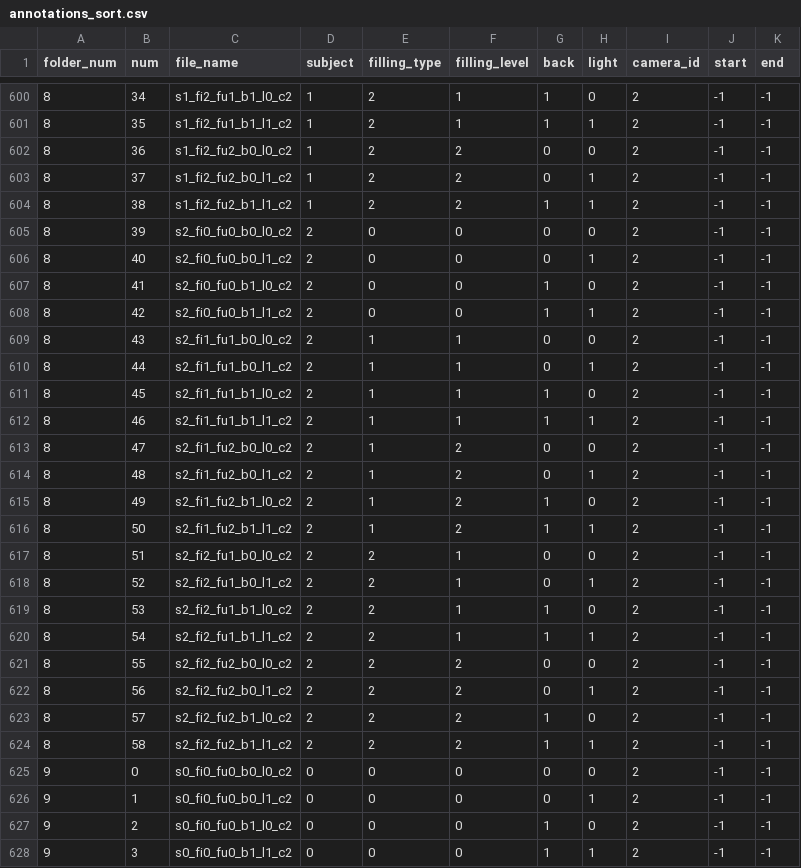
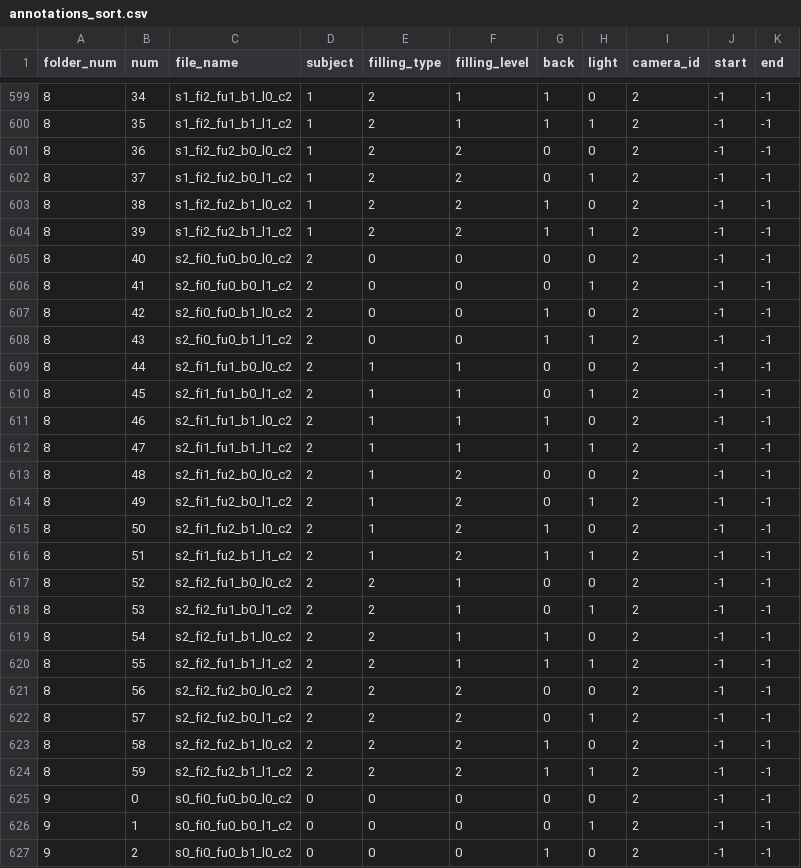
Before and after one commit to taku-mikan/ICPRchallenge2020, a CSV file: annotations_sort.csv, drawn as a sheet; only a part is shown, gaps mark what is left out; the shorter side is filled out with more unchanged rows; the diff covers the shown part only.

```diff
--- a/annotations_sort.csv
+++ b/annotations_sort.csv
@@ -603,23 +602,24 @@ folder_num,num,file_name,subject,filling_type,filling_level,back,light,camera_id
 8,37,s1_fi2_fu2_b0_l1_c2,1,2,2,0,1,2,-1,-1
-8,38,s1_fi2_fu2_b1_l1_c2,1,2,2,1,1,2,-1,-1
-8,39,s2_fi0_fu0_b0_l0_c2,2,0,0,0,0,2,-1,-1
-8,40,s2_fi0_fu0_b0_l1_c2,2,0,0,0,1,2,-1,-1
-8,41,s2_fi0_fu0_b1_l0_c2,2,0,0,1,0,2,-1,-1
-8,42,s2_fi0_fu0_b1_l1_c2,2,0,0,1,1,2,-1,-1
-8,43,s2_fi1_fu1_b0_l0_c2,2,1,1,0,0,2,-1,-1
-8,44,s2_fi1_fu1_b0_l1_c2,2,1,1,0,1,2,-1,-1
-8,45,s2_fi1_fu1_b1_l0_c2,2,1,1,1,0,2,-1,-1
-8,46,s2_fi1_fu1_b1_l1_c2,2,1,1,1,1,2,-1,-1
-8,47,s2_fi1_fu2_b0_l0_c2,2,1,2,0,0,2,-1,-1
-8,48,s2_fi1_fu2_b0_l1_c2,2,1,2,0,1,2,-1,-1
-8,49,s2_fi1_fu2_b1_l0_c2,2,1,2,1,0,2,-1,-1
-8,50,s2_fi1_fu2_b1_l1_c2,2,1,2,1,1,2,-1,-1
-8,51,s2_fi2_fu1_b0_l0_c2,2,2,1,0,0,2,-1,-1
-8,52,s2_fi2_fu1_b0_l1_c2,2,2,1,0,1,2,-1,-1
-8,53,s2_fi2_fu1_b1_l0_c2,2,2,1,1,0,2,-1,-1
-8,54,s2_fi2_fu1_b1_l1_c2,2,2,1,1,1,2,-1,-1
-8,55,s2_fi2_fu2_b0_l0_c2,2,2,2,0,0,2,-1,-1
-8,56,s2_fi2_fu2_b0_l1_c2,2,2,2,0,1,2,-1,-1
-8,57,s2_fi2_fu2_b1_l0_c2,2,2,2,1,0,2,-1,-1
-8,58,s2_fi2_fu2_b1_l1_c2,2,2,2,1,1,2,-1,-1
+8,38,s1_fi2_fu2_b1_l0_c2,1,2,2,1,0,2,-1,-1
+8,39,s1_fi2_fu2_b1_l1_c2,1,2,2,1,1,2,-1,-1
+8,40,s2_fi0_fu0_b0_l0_c2,2,0,0,0,0,2,-1,-1
+8,41,s2_fi0_fu0_b0_l1_c2,2,0,0,0,1,2,-1,-1
+8,42,s2_fi0_fu0_b1_l0_c2,2,0,0,1,0,2,-1,-1
+8,43,s2_fi0_fu0_b1_l1_c2,2,0,0,1,1,2,-1,-1
+8,44,s2_fi1_fu1_b0_l0_c2,2,1,1,0,0,2,-1,-1
+8,45,s2_fi1_fu1_b0_l1_c2,2,1,1,0,1,2,-1,-1
+8,46,s2_fi1_fu1_b1_l0_c2,2,1,1,1,0,2,-1,-1
+8,47,s2_fi1_fu1_b1_l1_c2,2,1,1,1,1,2,-1,-1
+8,48,s2_fi1_fu2_b0_l0_c2,2,1,2,0,0,2,-1,-1
+8,49,s2_fi1_fu2_b0_l1_c2,2,1,2,0,1,2,-1,-1
+8,50,s2_fi1_fu2_b1_l0_c2,2,1,2,1,0,2,-1,-1
+8,51,s2_fi1_fu2_b1_l1_c2,2,1,2,1,1,2,-1,-1
+8,52,s2_fi2_fu1_b0_l0_c2,2,2,1,0,0,2,-1,-1
+8,53,s2_fi2_fu1_b0_l1_c2,2,2,1,0,1,2,-1,-1
+8,54,s2_fi2_fu1_b1_l0_c2,2,2,1,1,0,2,-1,-1
+8,55,s2_fi2_fu1_b1_l1_c2,2,2,1,1,1,2,-1,-1
+8,56,s2_fi2_fu2_b0_l0_c2,2,2,2,0,0,2,-1,-1
+8,57,s2_fi2_fu2_b0_l1_c2,2,2,2,0,1,2,-1,-1
+8,58,s2_fi2_fu2_b1_l0_c2,2,2,2,1,0,2,-1,-1
+8,59,s2_fi2_fu2_b1_l1_c2,2,2,2,1,1,2,-1,-1
 9,0,s0_fi0_fu0_b0_l0_c2,0,0,0,0,0,2,-1,-1
```
Also changed, not shown: 1 removed row and 17 edited cells elsewhere in this file, 1 other file.
